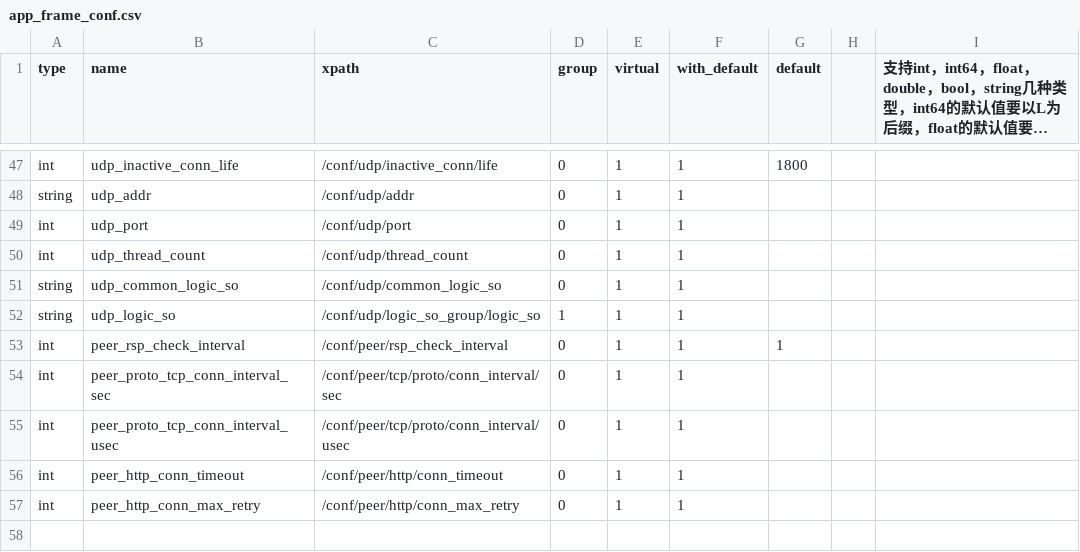
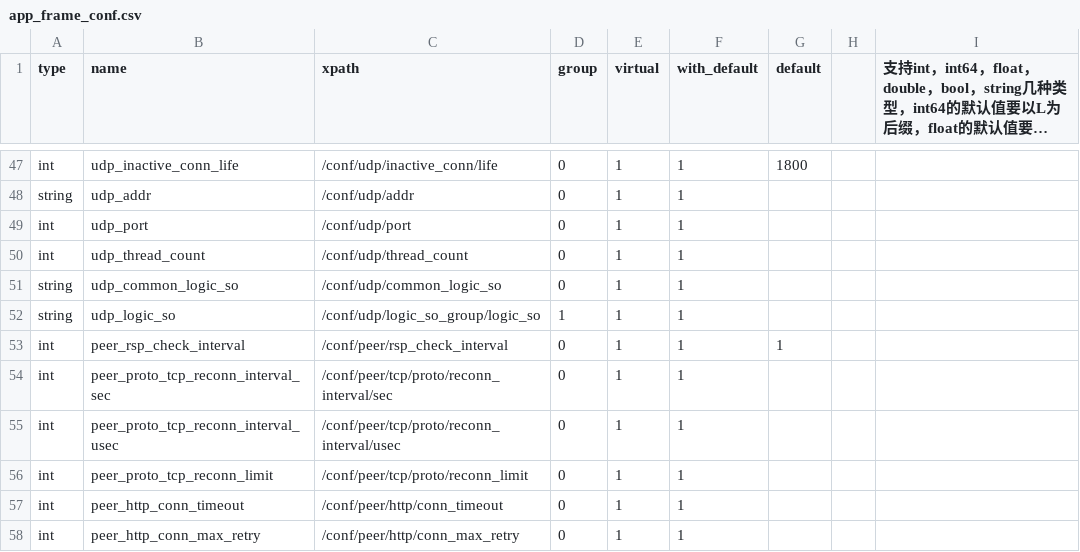
Before and after one commit to Confucius-Mencius/py_tools, a CSV file: conf_mgr_files_generator/app_frame_conf.csv, drawn as a sheet; only a part is shown, gaps mark what is left out; long unchanged cells end in ….

Commit message:
增加配置项

```diff
--- a/conf_mgr_files_generator/app_frame_conf.csv
+++ b/conf_mgr_files_generator/app_frame_conf.csv
@@ -53,4 +53,5 @@ string,udp_logic_so,/conf/udp/logic_so_group/logic_so,1,1,1,,,
 int,peer_rsp_check_interval,/conf/peer/rsp_check_interval,0,1,1,1,,
-int,peer_proto_tcp_conn_interval_sec,/conf/peer/tcp/proto/conn_interval/sec,0,1,1,,,
-int,peer_proto_tcp_conn_interval_usec,/conf/peer/tcp/proto/conn_interval/usec,0,1,1,,,
+int,peer_proto_tcp_reconn_interval_sec,/conf/peer/tcp/proto/reconn_interval/sec,0,1,1,,,
+int,peer_proto_tcp_reconn_interval_usec,/conf/peer/tcp/proto/reconn_interval/usec,0,1,1,,,
+int,peer_proto_tcp_reconn_limit,/conf/peer/tcp/proto/reconn_limit,0,1,1,,,
 int,peer_http_conn_timeout,/conf/peer/http/conn_timeout,0,1,1,,,
```
